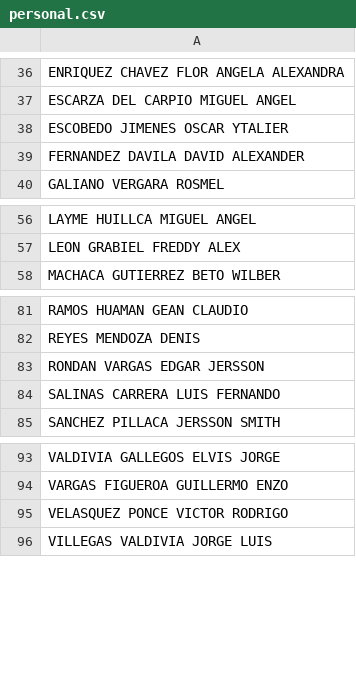
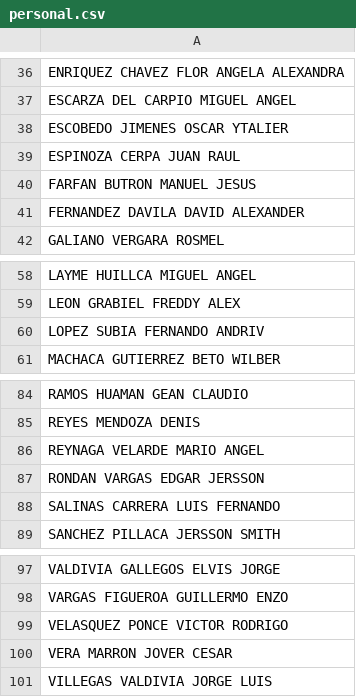
Before and after one commit to asistenciametsofs/AsistenciaApp2, a CSV file: personal.csv, drawn as a sheet; only a part is shown, gaps mark what is left out.

Commit message:
Update personal.csv

```diff
--- a/personal.csv
+++ b/personal.csv
@@ -38,2 +38,4 @@ ESCARZA DEL CARPIO MIGUEL ANGEL
 ESCOBEDO JIMENES OSCAR YTALIER
+ESPINOZA CERPA JUAN RAUL
+FARFAN BUTRON MANUEL JESUS
 FERNANDEZ DAVILA DAVID ALEXANDER
@@ -57,2 +59,3 @@ LAYME HUILLCA MIGUEL ANGEL
 LEON GRABIEL FREDDY ALEX
+LOPEZ SUBIA FERNANDO ANDRIV
 MACHACA GUTIERREZ BETO WILBER
@@ -82,2 +85,3 @@ RAMOS HUAMAN GEAN CLAUDIO
 REYES MENDOZA DENIS
+REYNAGA VELARDE MARIO ANGEL
 RONDAN VARGAS EDGAR JERSSON
@@ -95,2 +99,3 @@ VARGAS FIGUEROA GUILLERMO ENZO
 VELASQUEZ PONCE VICTOR RODRIGO
+VERA MARRON JOVER CESAR
 VILLEGAS VALDIVIA JORGE LUIS
```
